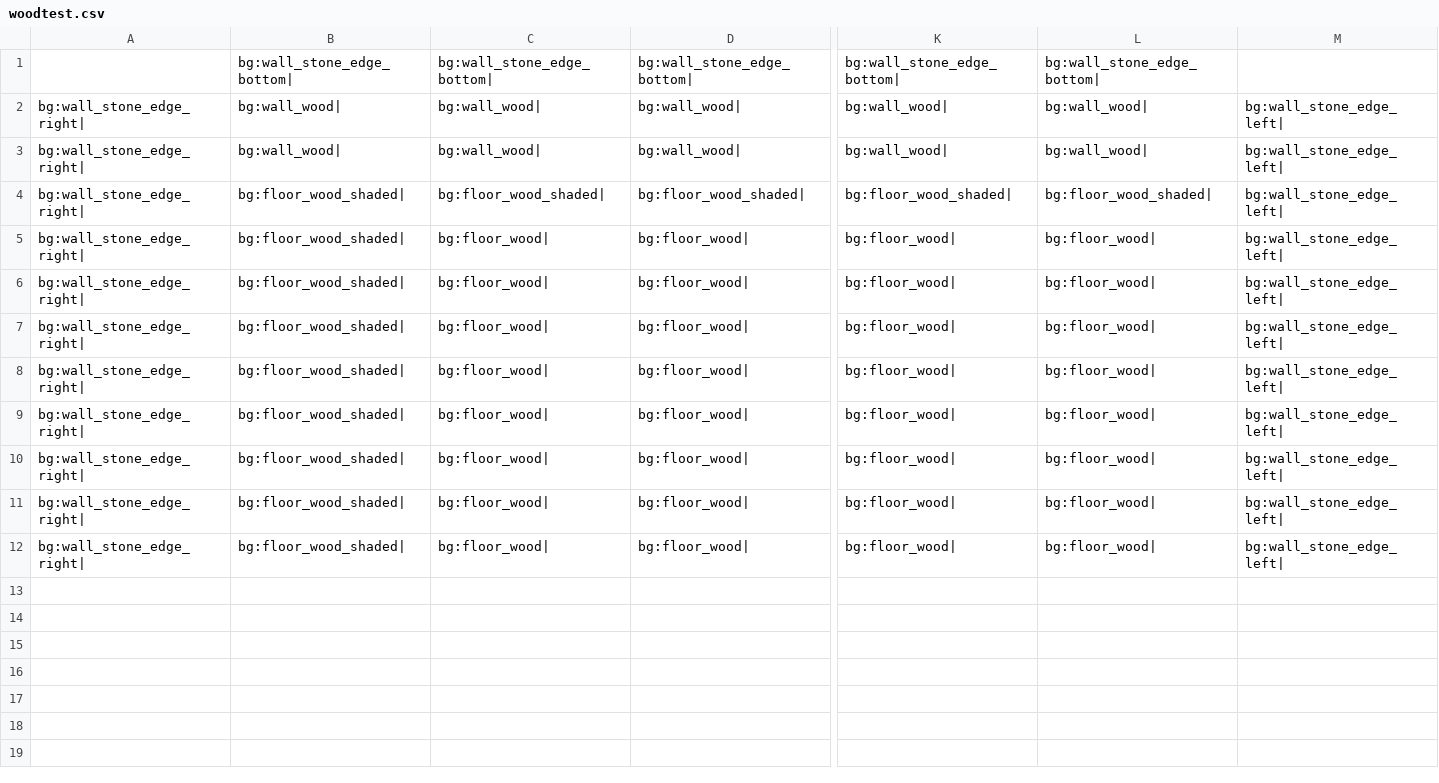
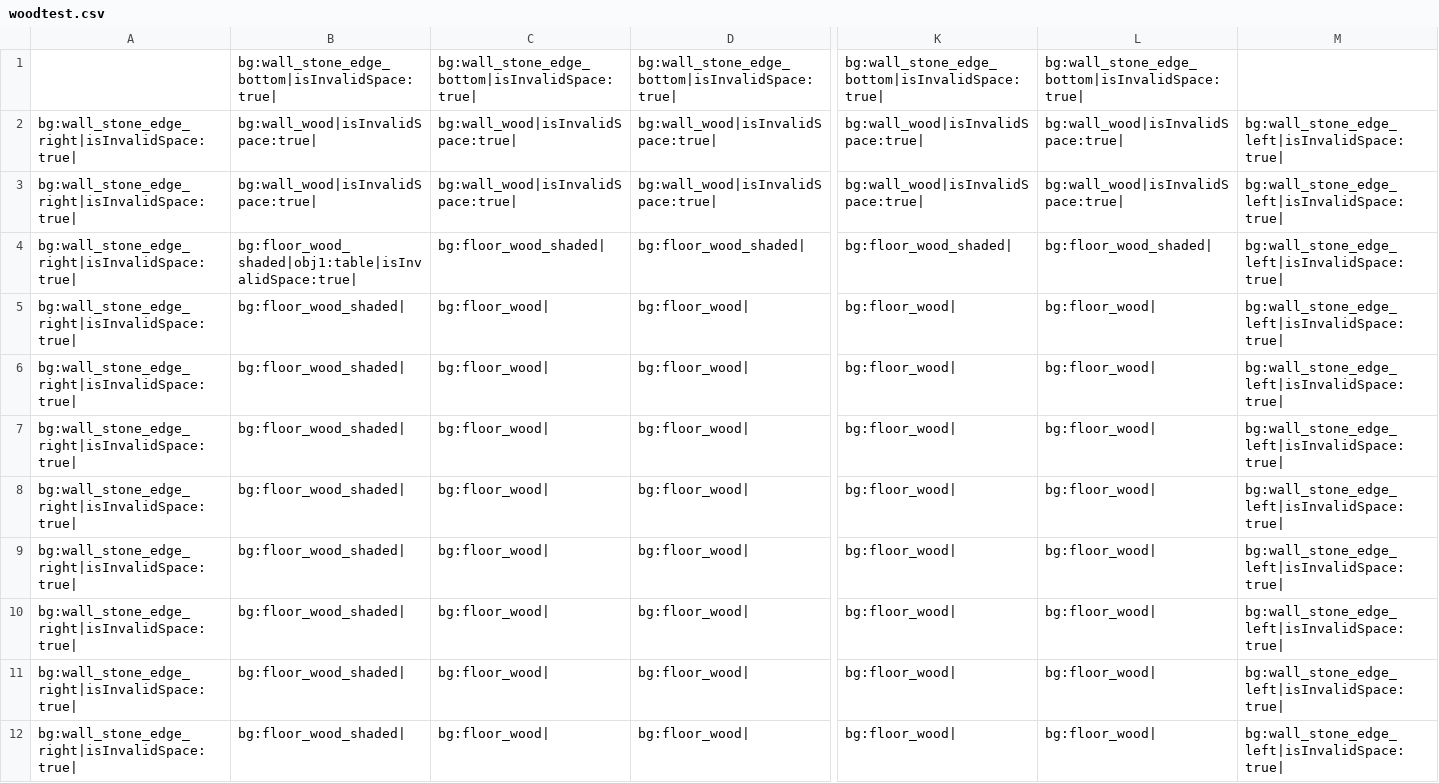
Before and after one commit to rayfrye/PartyBasedRPG, a CSV file: Assets/Levels/woodtest.csv, drawn as a sheet; only a part is shown, gaps mark what is left out; removed rows and columns are numbered as before the commit, all else as after; rows hold the shown columns only; the diff names each change by its address in the sheet, - before the commit and + after, or states it on an @@ line.

```diff
--- a/Assets/Levels/woodtest.csv
+++ b/Assets/Levels/woodtest.csv
-row 1:  | bg:wall_stone_edge_bottom| | bg:wall_stone_edge_bottom| | bg:wall_stone_edge_bottom| | bg:wall_stone_edge_bottom| | bg:wall_stone_edge_bottom
-row 2: bg:wall_stone_edge_right| | bg:wall_wood| | bg:wall_wood| | bg:wall_wood| | bg:wall_wood| | bg:wall_wood| | bg:wall_stone_edge_left
-row 3: bg:wall_stone_edge_right| | bg:wall_wood| | bg:wall_wood| | bg:wall_wood| | bg:wall_wood| | bg:wall_wood| | bg:wall_stone_edge_left
+row 1:  | bg:wall_stone_edge_bottom|isInvalidSpace:true| | bg:wall_stone_edge_bottom|isInvalidSpace:true| | bg:wall_stone_edge_bottom|isInvalidSpace:true| | bg:wall_stone_edge_bottom|isInvalidSpace:true| | bg:wall_stone_edge_bottom|isInvalidSpace:true
+row 2: bg:wall_stone_edge_right|isInvalidSpace:true| | bg:wall_wood|isInvalidSpace:true| | bg:wall_wood|isInvalidSpace:true| | bg:wall_wood|isInvalidSpace:true| | bg:wall_wood|isInvalidSpace:true| | bg:wall_wood|isInvalidSpace:true| | bg:wall_stone_edge_left|isInvalidSpace:true
+row 3: bg:wall_stone_edge_right|isInvalidSpace:true| | bg:wall_wood|isInvalidSpace:true| | bg:wall_wood|isInvalidSpace:true| | bg:wall_wood|isInvalidSpace:true| | bg:wall_wood|isInvalidSpace:true| | bg:wall_wood|isInvalidSpace:true| | bg:wall_stone_edge_left|isInvalidSpace:true
-A4:A12: bg:wall_stone_edge_right|
+A4:A12: bg:wall_stone_edge_right|isInvalidSpace:true|
-B4: bg:floor_wood_shaded|
+B4: bg:floor_wood_shaded|obj1:table|isInvalidSpace:true|
-M4:M12: bg:wall_stone_edge_left|
+M4:M12: bg:wall_stone_edge_left|isInvalidSpace:true|
```
Also changed, not shown: 24 other files.
